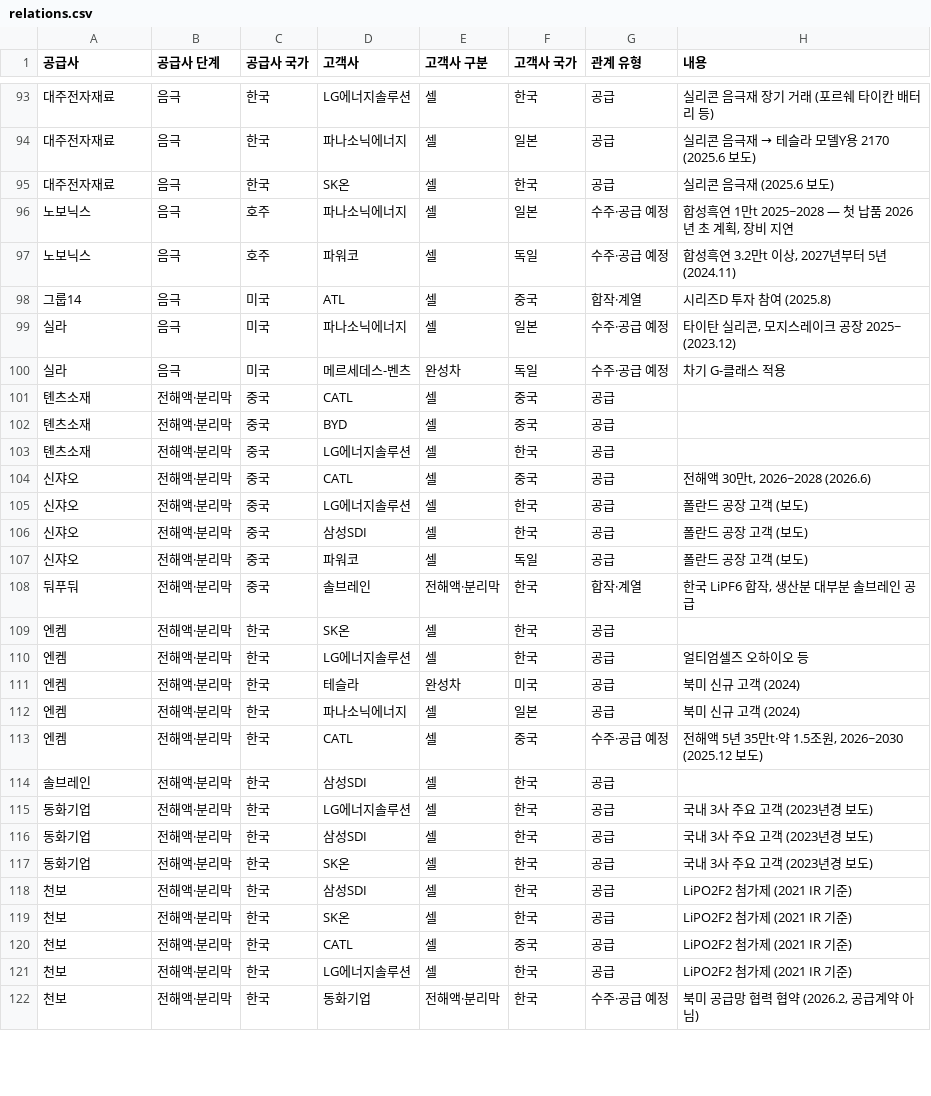
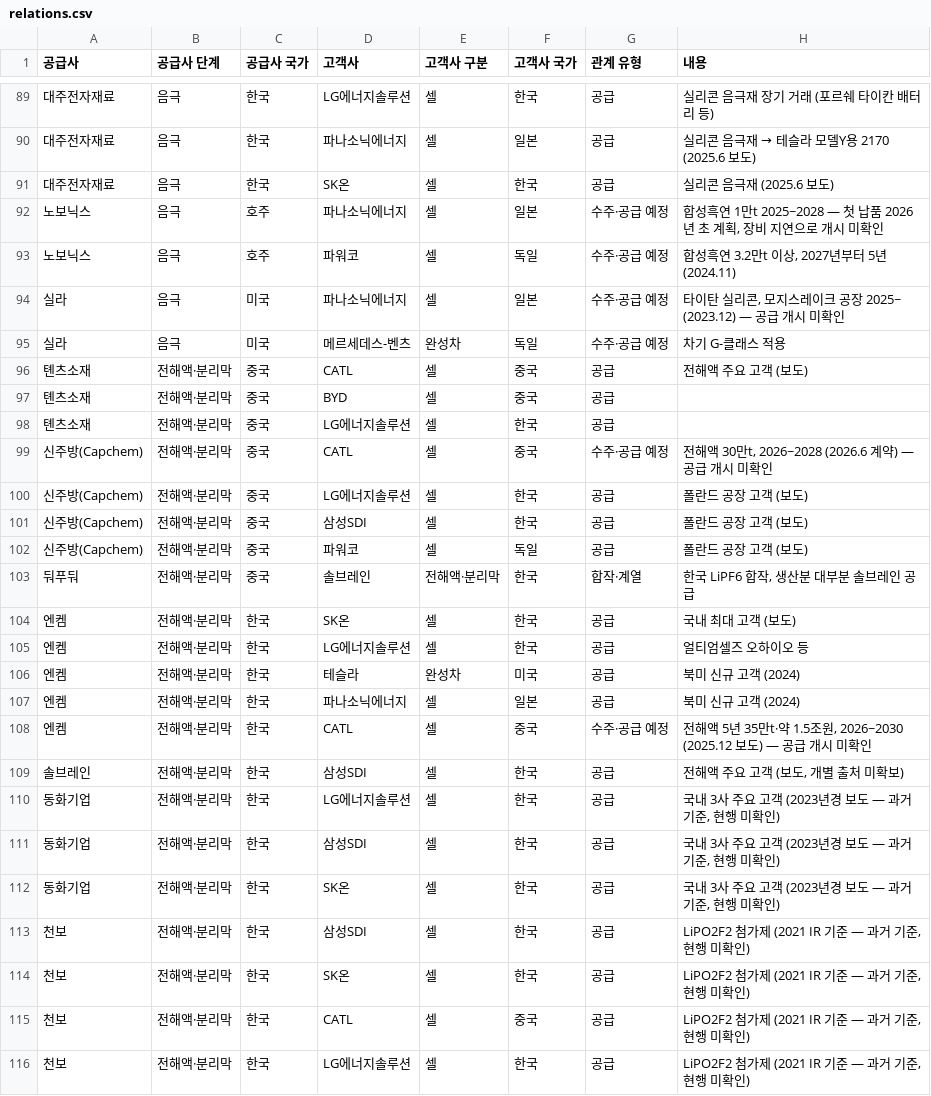
Before and after one commit to heuije/seoul-valuation, a CSV file: hana-research-office/deliverables/2026-10-15_battery-value-chain-map/data/relations.csv, drawn as a sheet; only a part is shown, gaps mark what is left out; removed rows and columns are numbered as before the commit, all else as after; the diff covers the shown part only; the diff names each change by its address in the sheet, - before the commit and + after, or states it on an @@ line.

```diff
--- a/hana-research-office/deliverables/2026-10-15_battery-value-chain-map/data/relations.csv
+++ b/hana-research-office/deliverables/2026-10-15_battery-value-chain-map/data/relations.csv
-H92 (내용): …비 지연
+H92 (내용): …비 지연으로 개시 미확인
-row 98: 그룹14 | 음극 | 미국 | ATL | 셀 | 중국 | 합작·계열 | 시리즈D 투자 참여 (2025.8)
-H94 (내용): 타이탄 실리콘, 모지스레이크 공장 2025~ (2023.12)
+H94 (내용): 타이탄 실리콘, 모지스레이크 공장 2025~ (2023.12) — 공급 개시 미확인
-H96 (내용): (empty)
+H96 (내용): 전해액 주요 고객 (보도)
-A99:A102 (공급사): 신쟈오
+A99:A102 (공급사): 신주방(Capchem)
-G99 (관계 유형): 공급
+G99 (관계 유형): 수주·공급 예정
-H99 (내용): 전해액 30만t, 2026~2028 (2026.6)
+H99 (내용): 전해액 30만t, 2026~2028 (2026.6 계약) — 공급 개시 미확인
-H104 (내용): (empty)
+H104 (내용): 국내 최대 고객 (보도)
-H108 (내용): …(2025.12 보도)
+H108 (내용): …(2025.12 보도) — 공급 개시 미확인
-H109 (내용): (empty)
+H109 (내용): 전해액 주요 고객 (보도, 개별 출처 미확보)
-H110:H112 (내용): 국내 3사 주요 고객 (2023년경 보도)
+H110:H112 (내용): 국내 3사 주요 고객 (2023년경 보도 — 과거 기준, 현행 미확인)
-H113:H116 (내용): LiPO2F2 첨가제 (2021 IR 기준)
+H113:H116 (내용): LiPO2F2 첨가제 (2021 IR 기준 — 과거 기준, 현행 미확인)
-row 122: 천보 | 전해액·분리막 | 한국 | 동화기업 | 전해액·분리막 | 한국 | 수주·공급 예정 | 북미 공급망 협력 협약 (2026.2, 공급계약 아님)
```
Also changed, not shown: 5 removed rows and 75 edited cells elsewhere in this file, hana-research-office/deliverables/2026-10-15_battery-value-chain-map/data/companies.csv, hana-research-office/deliverables/2026-10-15_battery-value-chain-map/data/market.csv, 5 other files.
